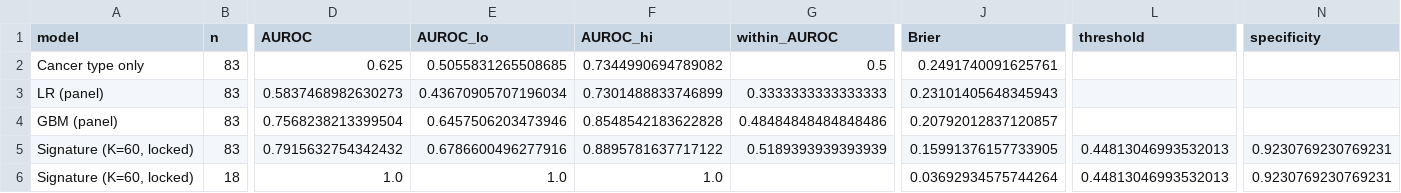
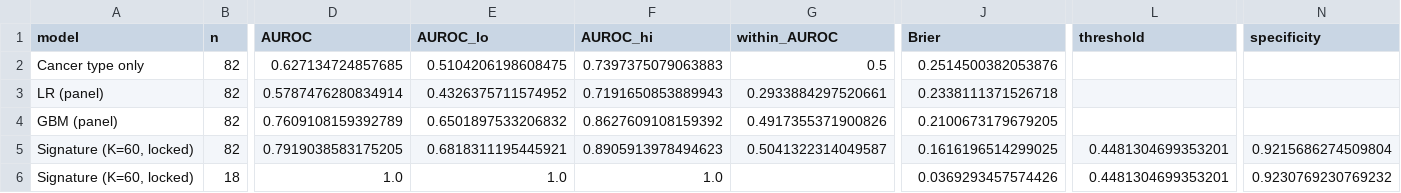
Before and after one commit to Rifat-Hossain49/TeloSig, a CSV file: results_v3/validation_external.csv, drawn as a sheet; only a part is shown, gaps mark what is left out; the diff covers the shown part only; the diff names each change by its address in the sheet, - before the commit and + after, or states it on an @@ line.

```diff
--- a/results_v3/validation_external.csv
+++ b/results_v3/validation_external.csv
-B2:B5 (n): 83
+B2:B5 (n): 82
-D2 (AUROC): 0.625
+D2 (AUROC): 0.627134724857685
-E2 (AUROC_lo): 0.5055831265508685
+E2 (AUROC_lo): 0.5104206198608475
-F2 (AUROC_hi): 0.7344990694789082
+F2 (AUROC_hi): 0.7397375079063883
-J2 (Brier): 0.2491740091625761
+J2 (Brier): 0.2514500382053876
-D3 (AUROC): 0.5837468982630273
+D3 (AUROC): 0.5787476280834914
-E3 (AUROC_lo): 0.43670905707196034
+E3 (AUROC_lo): 0.4326375711574952
-F3 (AUROC_hi): 0.7301488833746899
+F3 (AUROC_hi): 0.7191650853889943
-G3 (within_AUROC): 0.3333333333333333
+G3 (within_AUROC): 0.2933884297520661
-J3 (Brier): 0.23101405648345943
+J3 (Brier): 0.2338111371526718
-D4 (AUROC): 0.7568238213399504
+D4 (AUROC): 0.7609108159392789
-E4 (AUROC_lo): 0.6457506203473946
+E4 (AUROC_lo): 0.6501897533206832
-F4 (AUROC_hi): 0.8548542183622828
+F4 (AUROC_hi): 0.8627609108159392
-G4 (within_AUROC): 0.48484848484848486
+G4 (within_AUROC): 0.4917355371900826
-J4 (Brier): 0.20792012837120857
+J4 (Brier): 0.2100673179679205
-D5 (AUROC): 0.7915632754342432
+D5 (AUROC): 0.7919038583175205
-E5 (AUROC_lo): 0.6786600496277916
+E5 (AUROC_lo): 0.6818311195445921
-F5 (AUROC_hi): 0.8895781637717122
+F5 (AUROC_hi): 0.8905913978494623
-G5 (within_AUROC): 0.5189393939393939
+G5 (within_AUROC): 0.5041322314049587
-J5 (Brier): 0.15991376157733905
+J5 (Brier): 0.1616196514299025
-L5:L6 (threshold): 0.44813046993532013
+L5:L6 (threshold): 0.4481304699353201
-N5 (specificity): 0.9230769230769231
+N5 (specificity): 0.9215686274509804
-J6 (Brier): 0.03692934575744264
+J6 (Brier): 0.0369293457574426
-N6 (specificity): 0.9230769230769231
+N6 (specificity): 0.9230769230769232
```
Also changed, not shown: 86 edited cells elsewhere in this file, 40 other files.
